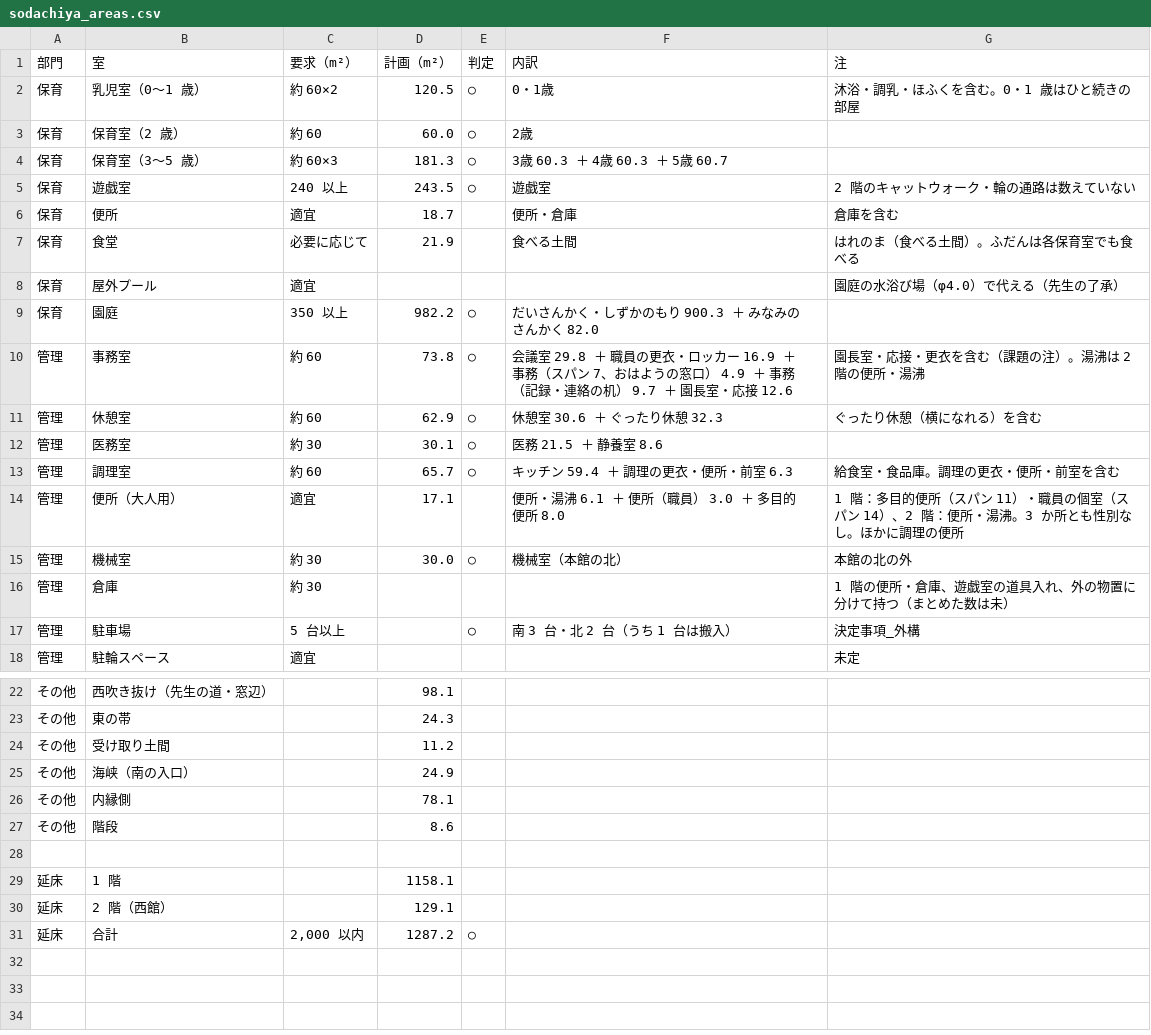
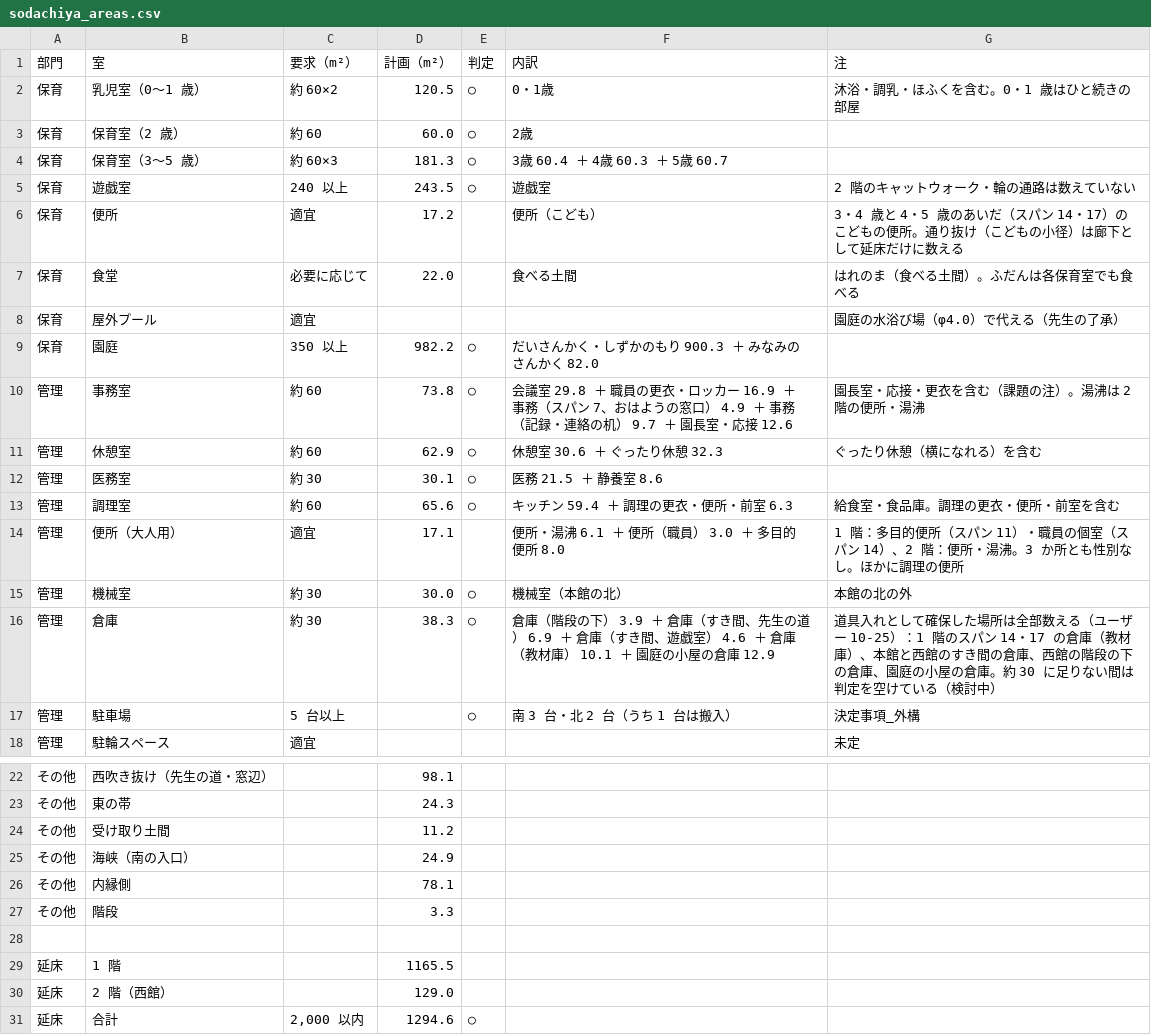
Before and after one commit to kidayasuo/atelier, a CSV file: sodachiya/model/drawings/sodachiya_areas.csv, drawn as a sheet; only a part is shown, gaps mark what is left out.

```diff
--- a/sodachiya/model/drawings/sodachiya_areas.csv
+++ b/sodachiya/model/drawings/sodachiya_areas.csv
@@ -3,6 +3,6 @@
 保育,保育室（2 歳）,約 60,60.0,○,2歳,
-保育,保育室（3〜5 歳）,約 60×3,181.3,○,3歳 60.3 ＋ 4歳 60.3 ＋ 5歳 60.7,
+保育,保育室（3〜5 歳）,約 60×3,181.3,○,3歳 60.4 ＋ 4歳 60.3 ＋ 5歳 60.7,
 保育,遊戯室,240 以上,243.5,○,遊戯室,2 階のキャットウォーク・輪の通路は数えていない
-保育,便所,適宜,18.7,,便所・倉庫,倉庫を含む
-保育,食堂,必要に応じて,21.9,,食べる土間,はれのま（食べる土間）。ふだんは各保育室でも食べる
+保育,便所,適宜,17.2,,便所（こども）,3・4 歳と 4・5 歳のあいだ（スパン 14・17）のこどもの便所。通り抜け（こどもの小径）は廊下として延床だけに数える
+保育,食堂,必要に応じて,22.0,,食べる土間,はれのま（食べる土間）。ふだんは各保育室でも食べる
 保育,屋外プール,適宜,,,,園庭の水浴び場（φ4.0）で代える（先生の了承）
@@ -12,6 +12,6 @@
 管理,医務室,約 30,30.1,○,医務 21.5 ＋ 静養室 8.6,
-管理,調理室,約 60,65.7,○,キッチン 59.4 ＋ 調理の更衣・便所・前室 6.3,給食室・食品庫。調理の更衣・便所・前室を含む
+管理,調理室,約 60,65.6,○,キッチン 59.4 ＋ 調理の更衣・便所・前室 6.3,給食室・食品庫。調理の更衣・便所・前室を含む
 管理,便所（大人用）,適宜,17.1,,便所・湯沸 6.1 ＋ 便所（職員） 3.0 ＋ 多目的便所 8.0,1 階：多目的便所（スパン 11）・職員の個室（スパン 14）、2 階：便所・湯沸。3 か所とも性別なし。ほかに調理の便所
 管理,機械室,約 30,30.0,○,機械室（本館の北）,本館の北の外
-管理,倉庫,約 30,,,,1 階の便所・倉庫、遊戯室の道具入れ、外の物置に分けて持つ（まとめた数は未）
+管理,倉庫,約 30,38.3,○,倉庫（階段の下） 3.9 ＋ 倉庫（すき間、先生の道） 6.9 ＋ 倉庫（すき間、遊戯室） 4.6 ＋ 倉庫（教材庫） 10.1 ＋ 園庭の小屋の倉庫 12.9,道具入れとして確保した場所は全部数える（ユーザー 10-25）：1 階のスパン 14・17 の倉庫（教材庫）、本館と西館のすき間の倉庫、西館の階段の下の倉庫、園庭の小屋の倉庫。約 30 に足りない間は判定を空けている（検討中）
 管理,駐車場,5 台以上,,○,南 3 台・北 2 台（うち 1 台は搬入）,決定事項_外構
@@ -26,6 +26,6 @@
 その他,内縁側,,78.1
-その他,階段,,8.6
+その他,階段,,3.3
 
-延床,1 階,,1158.1
-延床,2 階（西館）,,129.1
-延床,合計,"2,000 以内",1287.2,○
+延床,1 階,,1165.5
+延床,2 階（西館）,,129.0
+延床,合計,"2,000 以内",1294.6,○
```
Also changed, not shown: 28 other files.
